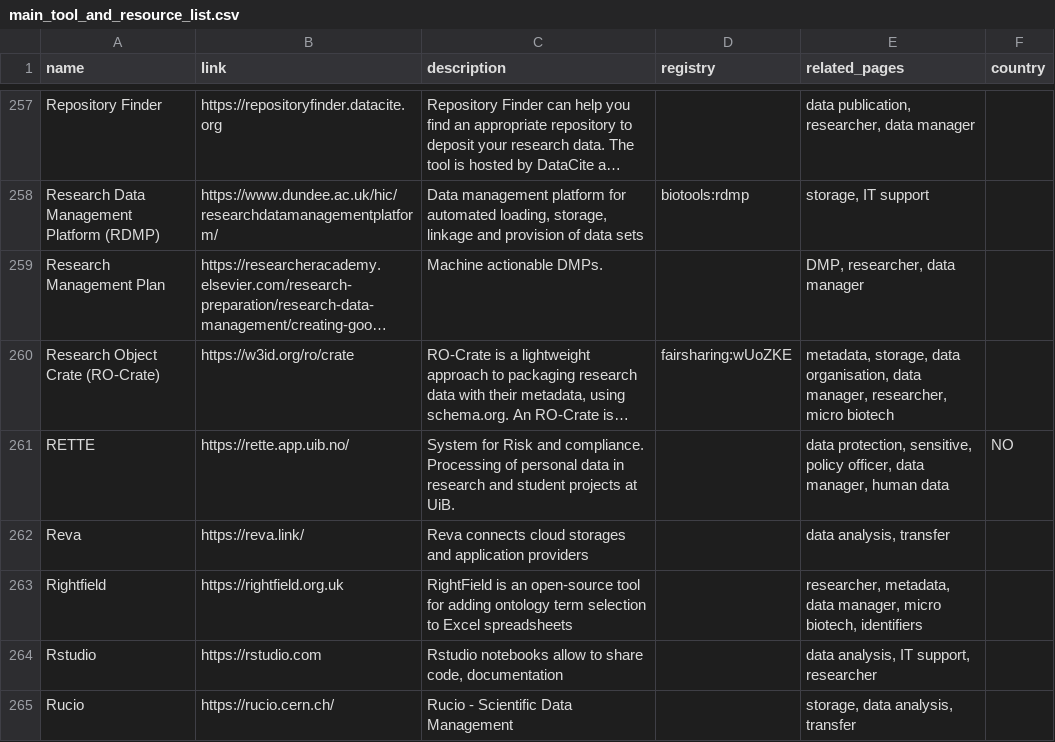
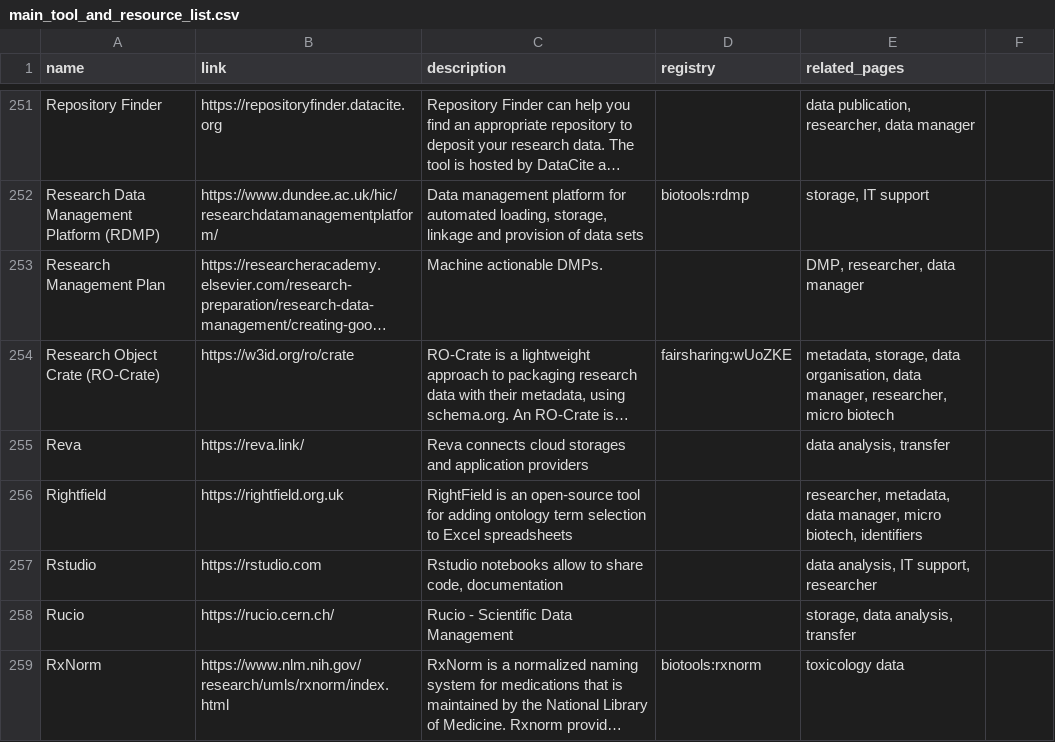
Before and after one commit to elixir-europe/rdmkit, a CSV file: _data/main_tool_and_resource_list.csv, drawn as a sheet; only a part is shown, gaps mark what is left out; the shorter side is filled out with more unchanged rows; long unchanged cells end in …; the diff covers the shown part only; the diff names each change by its address in the sheet, - before the commit and + after, or states it on an @@ line.

Commit message:
transfer country tools

```diff
--- a/_data/main_tool_and_resource_list.csv
+++ b/_data/main_tool_and_resource_list.csv
-F1: country
+F1: (empty)
-row 261: RETTE | https://rette.app.uib.no/ | System for Risk and compliance. Processing of personal data in research and student projects at UiB. |  | data protection, sensitive, policy officer, data manager, human data | NO
```
Also changed, not shown: 6 removed rows and 1 edited cell elsewhere in this file, 4 other files.
